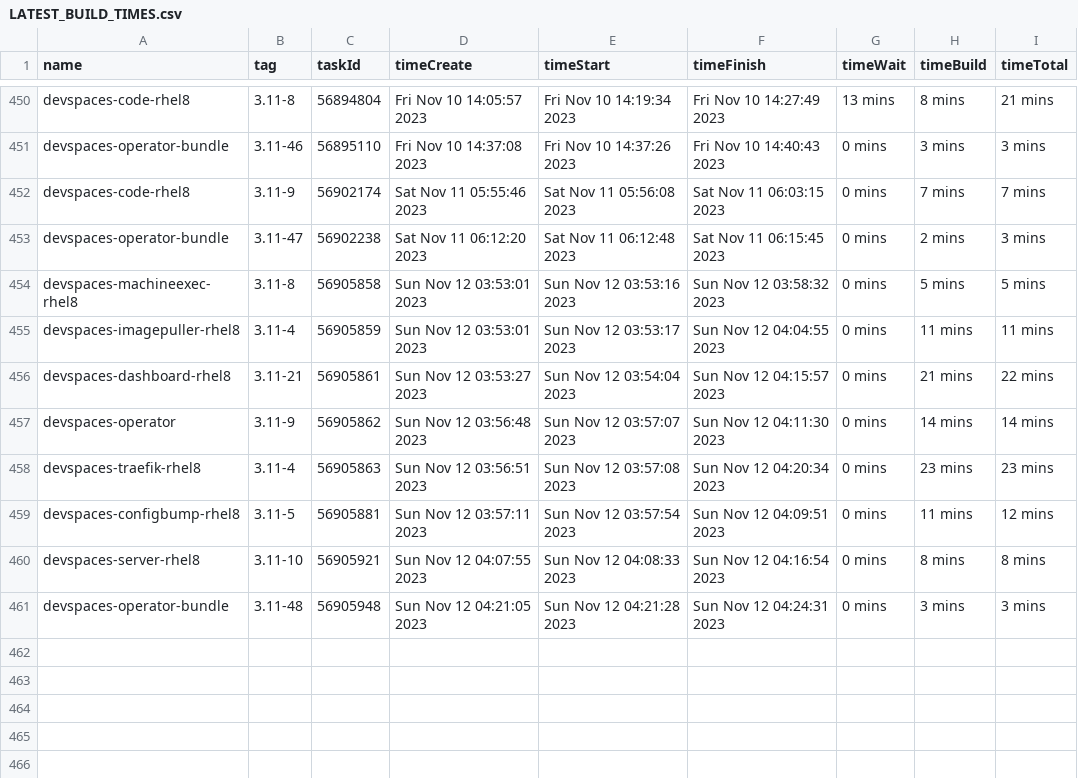
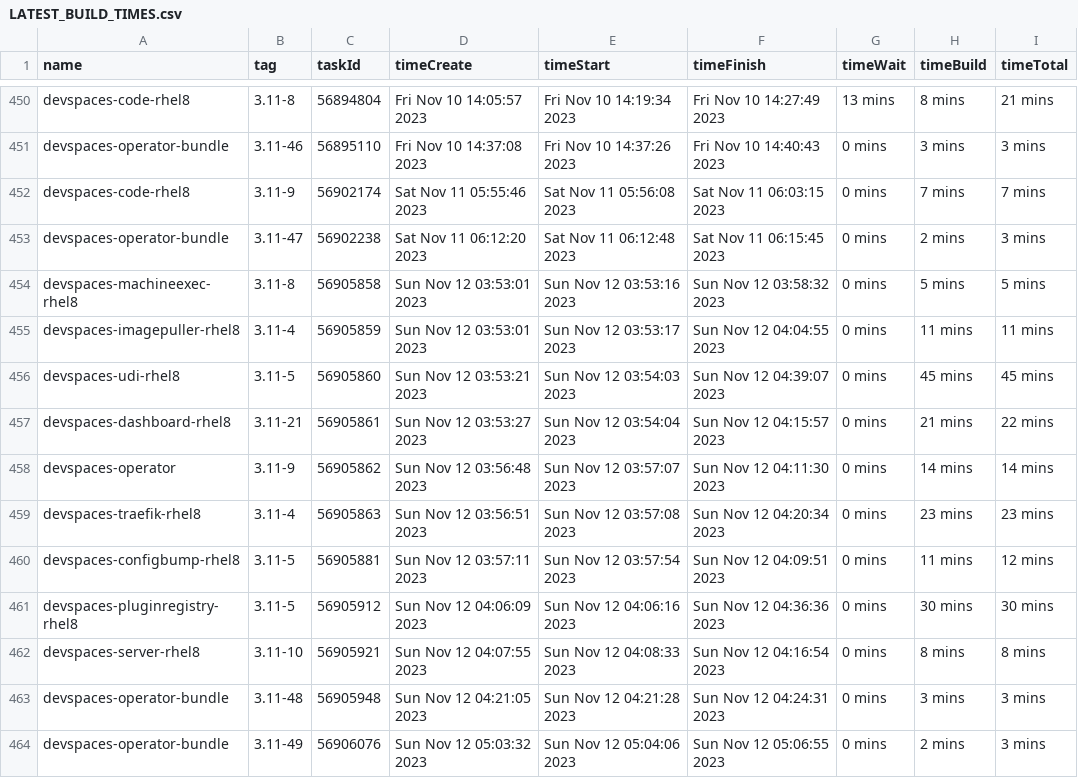
Before and after one commit to redhat-developer/devspaces, a CSV file: dependencies/LATEST_BUILD_TIMES.csv, drawn as a sheet; only a part is shown, gaps mark what is left out; the diff names each change by its address in the sheet, - before the commit and + after, or states it on an @@ line.

Commit message:
chore: Update dependencies/LATEST_IMAGES, COMMITS, DIGESTS, INDEXES, BUILD_TIMES
Signed-off-by: devstudio-release <nickboldt+devstudio-release@gmail.com>

```diff
--- a/dependencies/LATEST_BUILD_TIMES.csv
+++ b/dependencies/LATEST_BUILD_TIMES.csv
+row 456: devspaces-udi-rhel8 | 3.11-5 | 56905860 | Sun Nov 12 03:53:21 2023 | Sun Nov 12 03:54:03 2023 | Sun Nov 12 04:39:07 2023 | 0 mins | 45 mins | 45 mins
+row 461: devspaces-pluginregistry-rhel8 | 3.11-5 | 56905912 | Sun Nov 12 04:06:09 2023 | Sun Nov 12 04:06:16 2023 | Sun Nov 12 04:36:36 2023 | 0 mins | 30 mins | 30 mins
+row 464: devspaces-operator-bundle | 3.11-49 | 56906076 | Sun Nov 12 05:03:32 2023 | Sun Nov 12 05:04:06 2023 | Sun Nov 12 05:06:55 2023 | 0 mins | 2 mins | 3 mins
```
Also changed, not shown: 6 other files.
